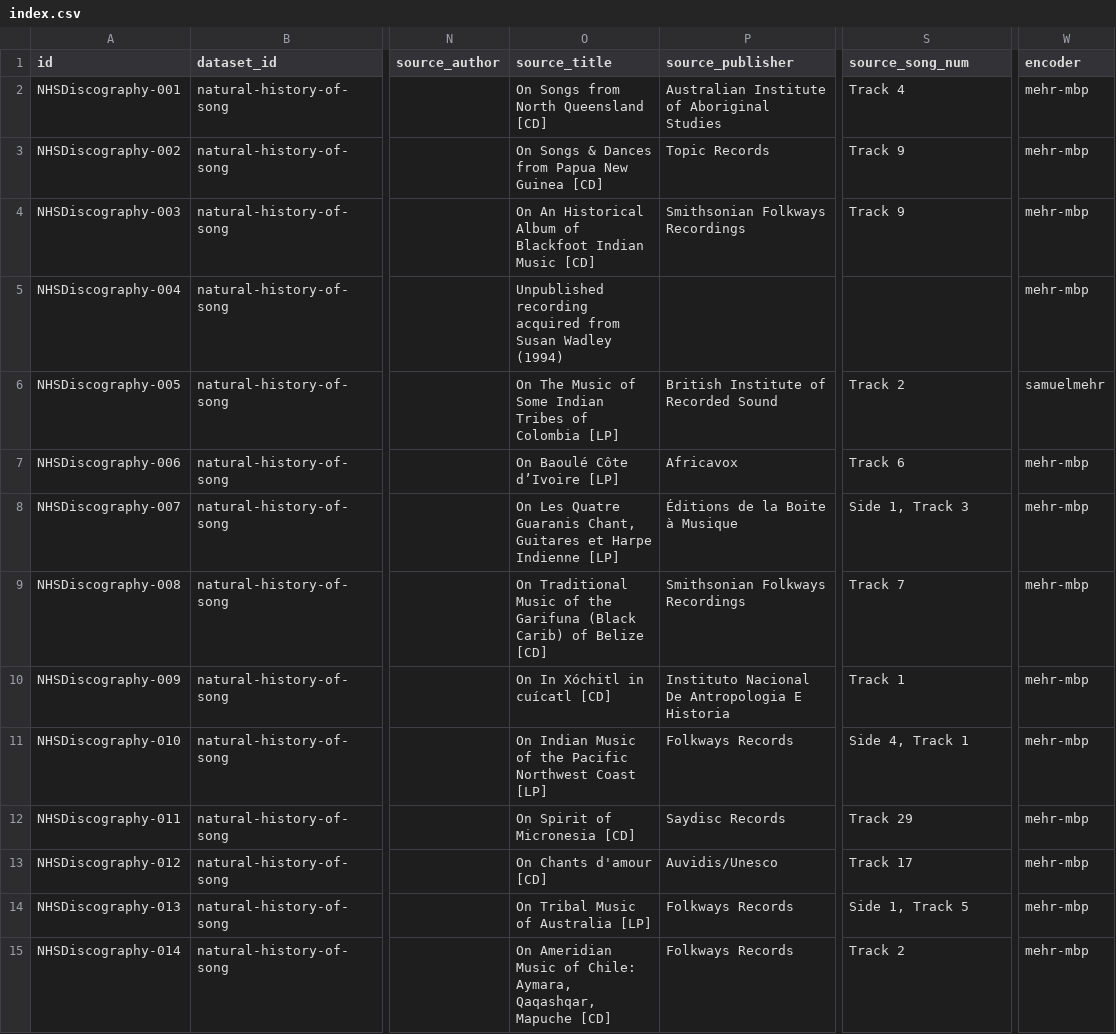
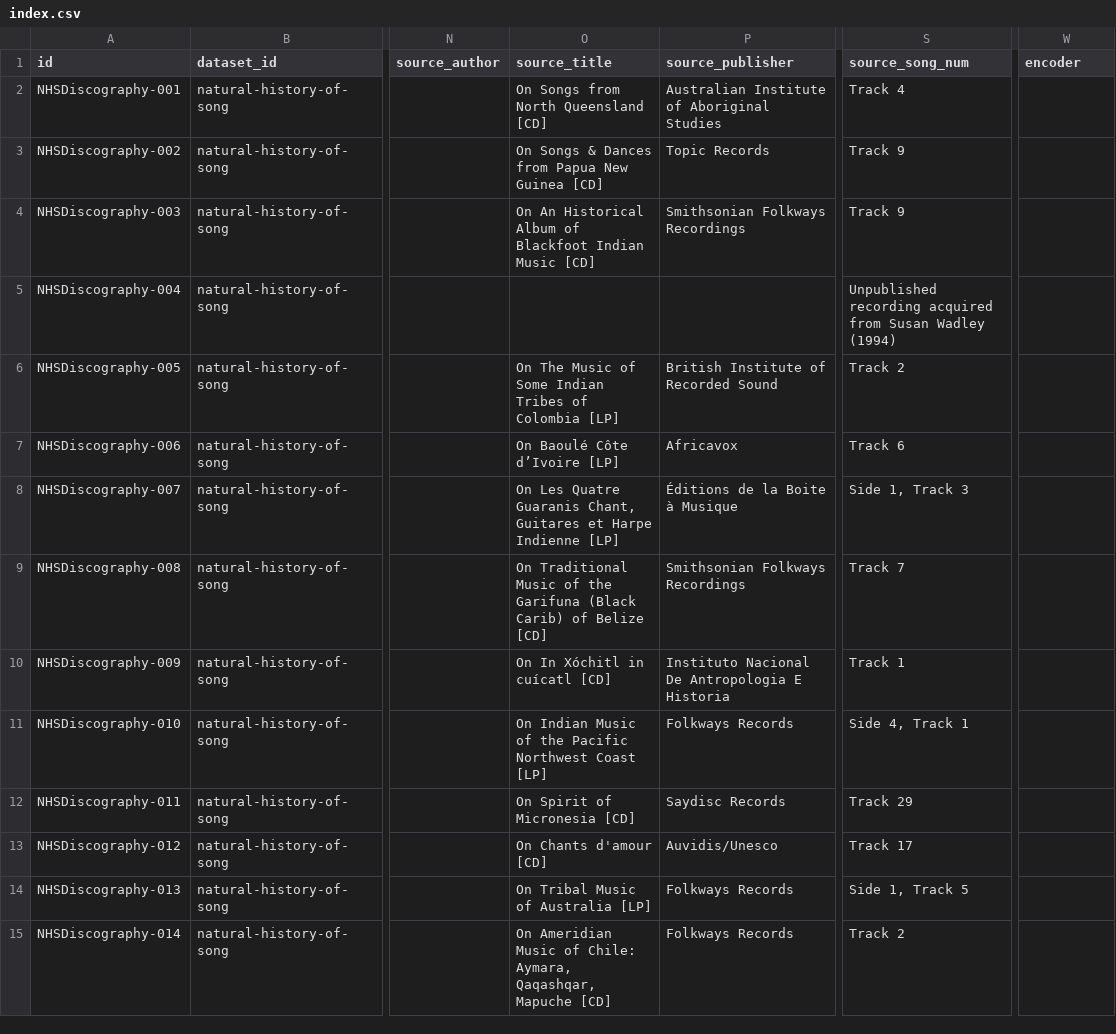
Before and after one commit to bacor/catafolk, a CSV file: datasets/natural-history-of-song/index.csv, drawn as a sheet; only a part is shown, gaps mark what is left out; the diff covers the shown part only; the diff names each change by its address in the sheet, - before the commit and + after, or states it on an @@ line.

Commit message:
include nhs in new format

```diff
--- a/datasets/natural-history-of-song/index.csv
+++ b/datasets/natural-history-of-song/index.csv
-W2:W5 (encoder): mehr-mbp
+W2:W5 (encoder): (empty)
-O5 (source_title): Unpublished recording acquired from Susan Wadley (1994)
+O5 (source_title): (empty)
-S5 (source_song_num): (empty)
+S5 (source_song_num): Unpublished recording acquired from Susan Wadley (1994)
-W6 (encoder): samuelmehr
+W6 (encoder): (empty)
-W7:W15 (encoder): mehr-mbp
+W7:W15 (encoder): (empty)
```
Also changed, not shown: 119 edited cells elsewhere in this file, 5 other files.
